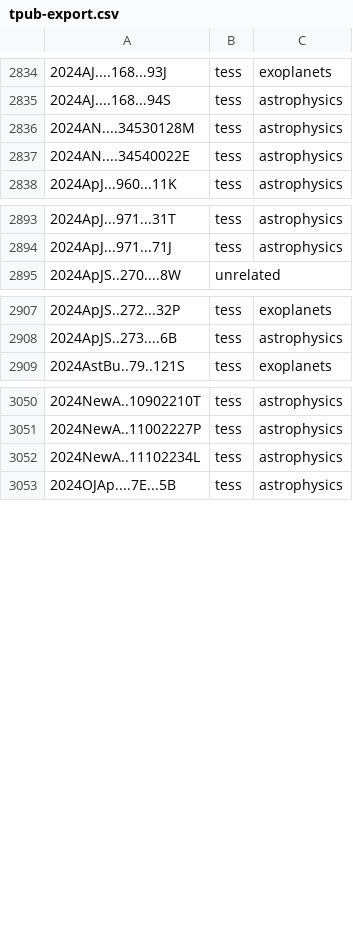
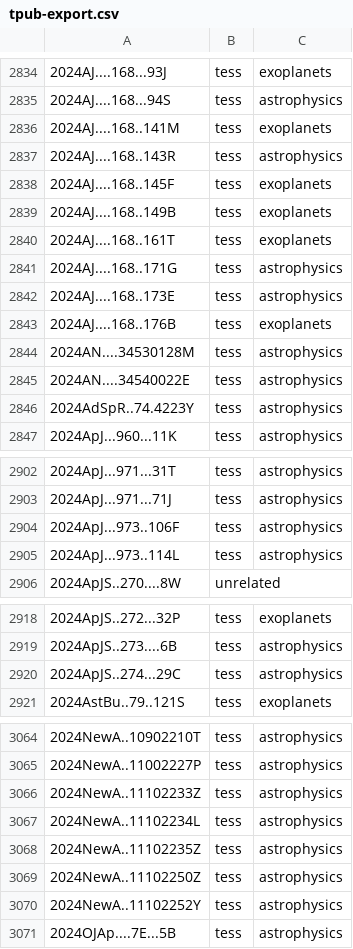
Before and after one commit to tessgi/tpub, a CSV file: data/tpub-export.csv, drawn as a sheet; only a part is shown, gaps mark what is left out; the diff covers the shown part only.

```diff
--- a/data/tpub-export.csv
+++ b/data/tpub-export.csv
@@ -2835,4 +2835,13 @@
 2024AJ....168...94S,tess,astrophysics
+2024AJ....168..141M,tess,exoplanets
+2024AJ....168..143R,tess,astrophysics
+2024AJ....168..145F,tess,exoplanets
+2024AJ....168..149B,tess,exoplanets
+2024AJ....168..161T,tess,exoplanets
+2024AJ....168..171G,tess,astrophysics
+2024AJ....168..173E,tess,astrophysics
+2024AJ....168..176B,tess,exoplanets
 2024AN....34530128M,tess,astrophysics
 2024AN....34540022E,tess,astrophysics
+2024AdSpR..74.4223Y,tess,astrophysics
 2024ApJ...960...11K,tess,astrophysics
@@ -2894,2 +2903,4 @@
 2024ApJ...971...71J,tess,astrophysics
+2024ApJ...973..106F,tess,astrophysics
+2024ApJ...973..114L,tess,astrophysics
 2024ApJS..270....8W,unrelated,
@@ -2908,2 +2919,3 @@
 2024ApJS..273....6B,tess,astrophysics
+2024ApJS..274...29C,tess,astrophysics
 2024AstBu..79..121S,tess,exoplanets
@@ -3051,3 +3065,7 @@
 2024NewA..11002227P,tess,astrophysics
+2024NewA..11102233Z,tess,astrophysics
 2024NewA..11102234L,tess,astrophysics
+2024NewA..11102235Z,tess,astrophysics
+2024NewA..11102250Z,tess,astrophysics
+2024NewA..11102252Y,tess,astrophysics
 2024OJAp....7E...5B,tess,astrophysics
```
Also changed, not shown: 2 added rows elsewhere in this file, 1 other file.
